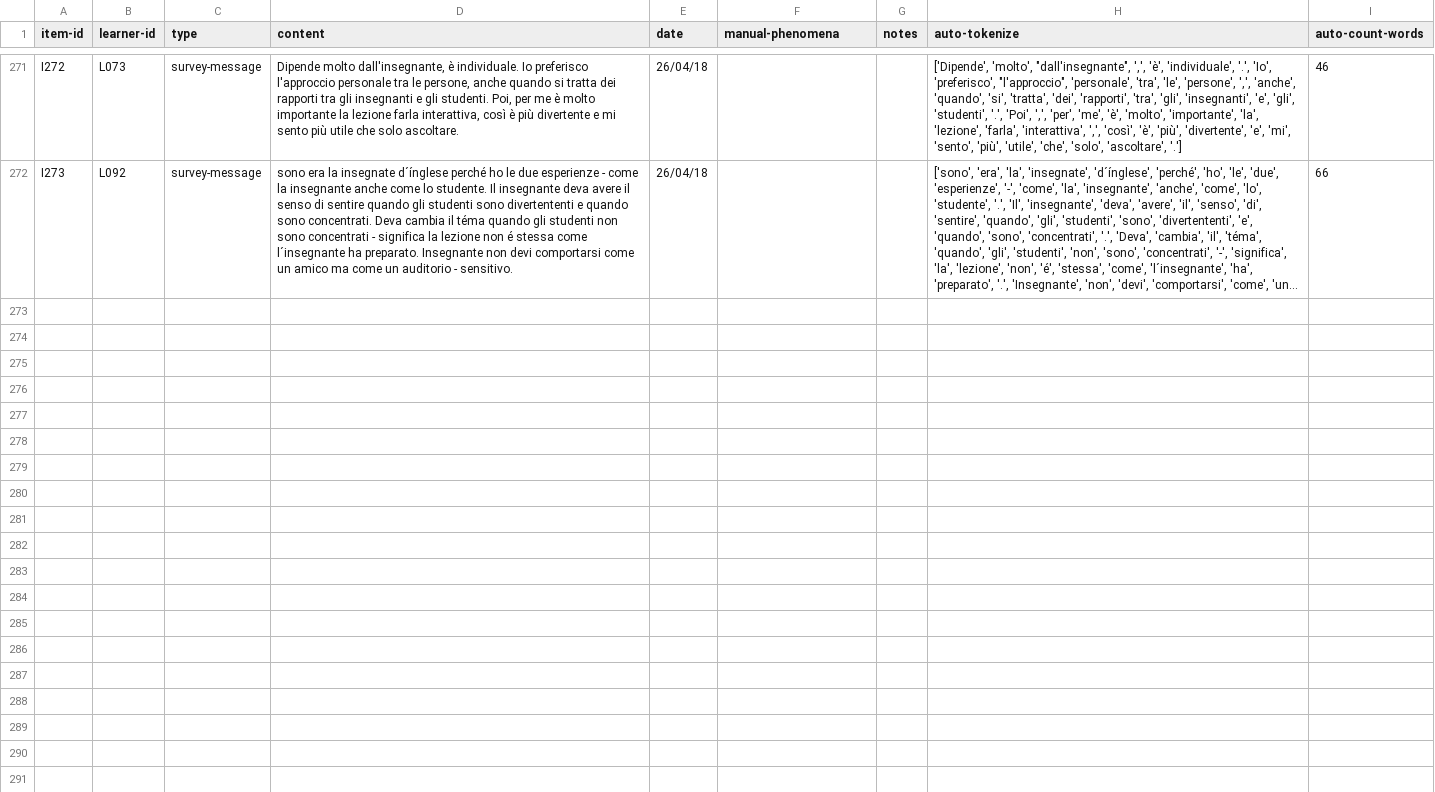
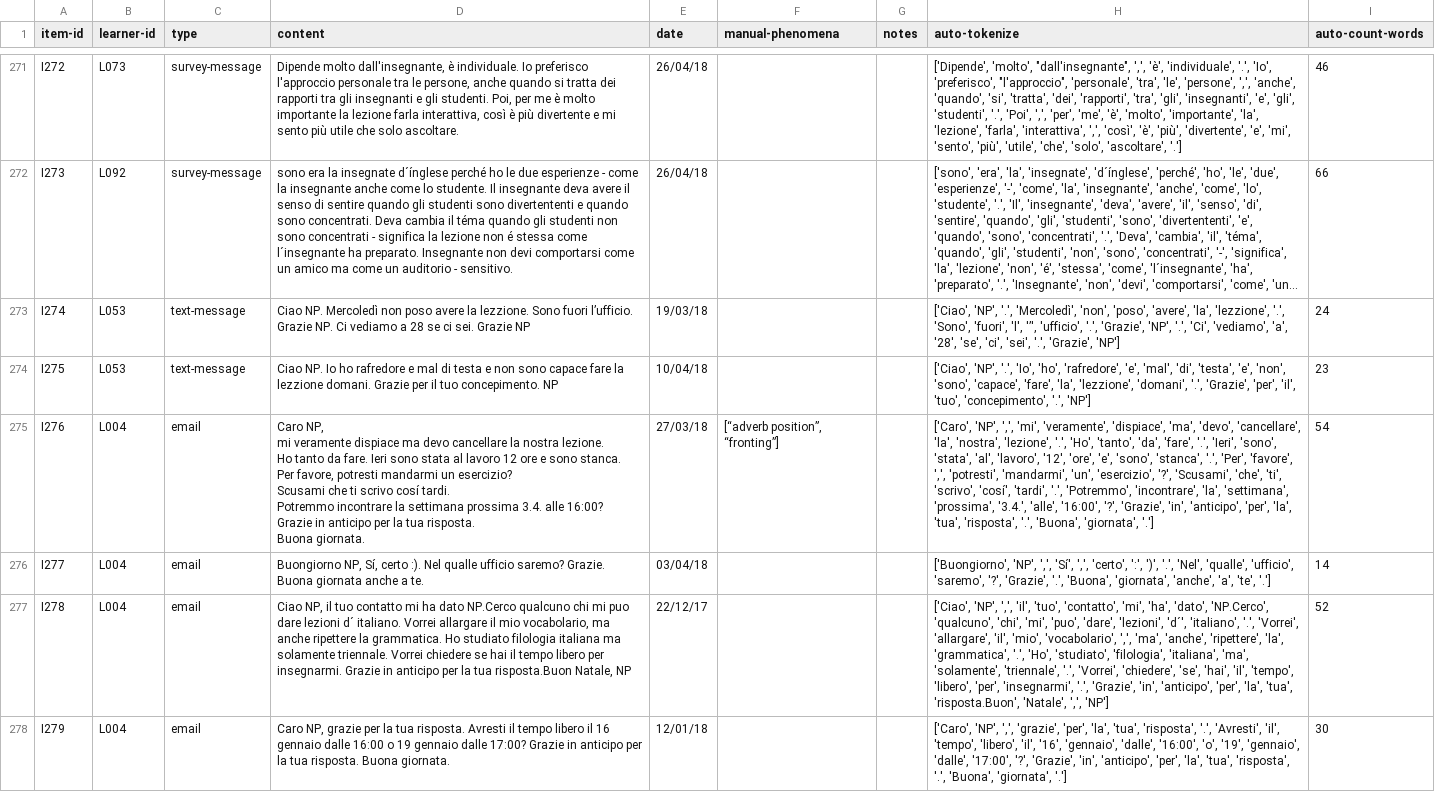
Before and after one commit to Czech-IT/Czech-IT.github.io, a CSV file: _data/dataset.csv, drawn as a sheet; only a part is shown, gaps mark what is left out; long unchanged cells end in …; ↵ is a line break in a cell; the diff covers the shown part only; the diff names each change by its address in the sheet, - before the commit and + after, or states it on an @@ line.

Commit message:
update data, dataset, learners

```diff
--- a/_data/dataset.csv
+++ b/_data/dataset.csv
+row 273: I274 | L053 | text-message | Ciao NP. Mercoledì non poso avere la lezzione. Sono fuori l’ufficio. Grazie NP. Ci vediamo a 28 se ci sei. Grazie NP | 19/03/18 |  |  | ['Ciao', 'NP', '.', 'Mercoledì', 'non', 'poso', 'avere', 'la', 'lezzione', '.', 'Sono', 'fuori', 'l', '’', 'ufficio', '.', 'Grazie', 'NP', '.', 'Ci', 'vediamo', 'a', '28', 'se', 'ci', 'sei', '.', 'Grazie', 'NP'] | 24
+row 274: I275 | L053 | text-message | Ciao NP. Io ho rafredore e mal di testa e non sono capace fare la lezzione domani. Grazie per il tuo concepimento. NP | 10/04/18 |  |  | ['Ciao', 'NP', '.', 'Io', 'ho', 'rafredore', 'e', 'mal', 'di', 'testa', 'e', 'non', 'sono', 'capace', 'fare', 'la', 'lezzione', 'domani', '.', 'Grazie', 'per', 'il', 'tuo', 'concepimento', '.', 'NP'] | 23
+row 275: I276 | L004 | email | Caro NP, ↵ mi veramente dispiace ma devo cancellare la nostra lezione. ↵ Ho tanto da fare. Ieri sono stata al lavoro 12 ore e sono stanca. ↵ Per favore, potresti mandarmi un esercizio? ↵ Scusami che ti scrivo cosí tardi. ↵ Potremmo incontrare la settimana prossima 3.4. alle 16:00? ↵ Grazie in anticipo per la tua risposta. ↵ Buona giornata. | 27/03/18 | [“adverb position”, “fronting”] |  | ['Caro', 'NP', ',', 'mi', 'veramente', 'dispiace', 'ma', 'devo', 'cancellare', 'la', 'nostra', 'lezione', '.', 'Ho', 'tanto', 'da', 'fare', '.', 'Ieri', 'sono', 'stata', 'al', 'lavoro', '12', 'ore', 'e', 'sono', 'stanca', '.', 'Per', 'favore', ',', 'potresti', 'mandarmi', 'un', 'esercizio', '?', 'Scusami', 'che', 'ti', 'scrivo', 'cosí', 'tardi', '.', 'Potremmo', 'incontrare', 'la', 'settimana', 'prossima', '3.4.', 'alle', '16:00', '?', 'Grazie', 'in', 'anticipo', 'per', 'la', 'tua', 'risposta', '.', 'Buona', 'giornata', '.'] | 54
+row 276: I277 | L004 | email | Buongiorno NP, Sí, certo :). Nel qualle ufficio saremo? Grazie. Buona giornata anche a te. | 03/04/18 |  |  | ['Buongiorno', 'NP', ',', 'Sí', ',', 'certo', ':', ')', '.', 'Nel', 'qualle', 'ufficio', 'saremo', '?', 'Grazie', '.', 'Buona', 'giornata', 'anche', 'a', 'te', '.'] | 14
+row 277: I278 | L004 | email | Ciao NP, il tuo contatto mi ha dato NP.Cerco qualcuno chi mi puo dare lezioni d´ italiano. Vorrei allargare il mio vocabolario, ma anche ripettere la grammatica. Ho studiato filologia italiana ma solamente triennale. Vorrei chiedere se hai il tempo libero per insegnarmi. Grazie in anticipo per la tua risposta.Buon Natale, NP | 22/12/17 |  |  | ['Ciao', 'NP', ',', 'il', 'tuo', 'contatto', 'mi', 'ha', 'dato', 'NP.Cerco', 'qualcuno', 'chi', 'mi', 'puo', 'dare', 'lezioni', 'd´', 'italiano', '.', 'Vorrei', 'allargare', 'il', 'mio', 'vocabolario', ',', 'ma', 'anche', 'ripettere', 'la', 'grammatica', '.', 'Ho', 'studiato', 'filologia', 'italiana', 'ma', 'solamente', 'triennale', '.', 'Vorrei', 'chiedere', 'se', 'hai', 'il', 'tempo', 'libero', 'per', 'insegnarmi', '.', 'Grazie', 'in', 'anticipo', 'per', 'la', 'tua', 'risposta.Buon', 'Natale', ',', 'NP'] | 52
+row 278: I279 | L004 | email | Caro NP, grazie per la tua risposta. Avresti il tempo libero il 16 gennaio dalle 16:00 o 19 gennaio dalle 17:00? Grazie in anticipo per la tua risposta. Buona giornata. | 12/01/18 |  |  | ['Caro', 'NP', ',', 'grazie', 'per', 'la', 'tua', 'risposta', '.', 'Avresti', 'il', 'tempo', 'libero', 'il', '16', 'gennaio', 'dalle', '16:00', 'o', '19', 'gennaio', 'dalle', '17:00', '?', 'Grazie', 'in', 'anticipo', 'per', 'la', 'tua', 'risposta', '.', 'Buona', 'giornata', '.'] | 30
```
Also changed, not shown: 6 added rows elsewhere in this file, _data/data.csv, _data/learners.csv, 4 other files.
